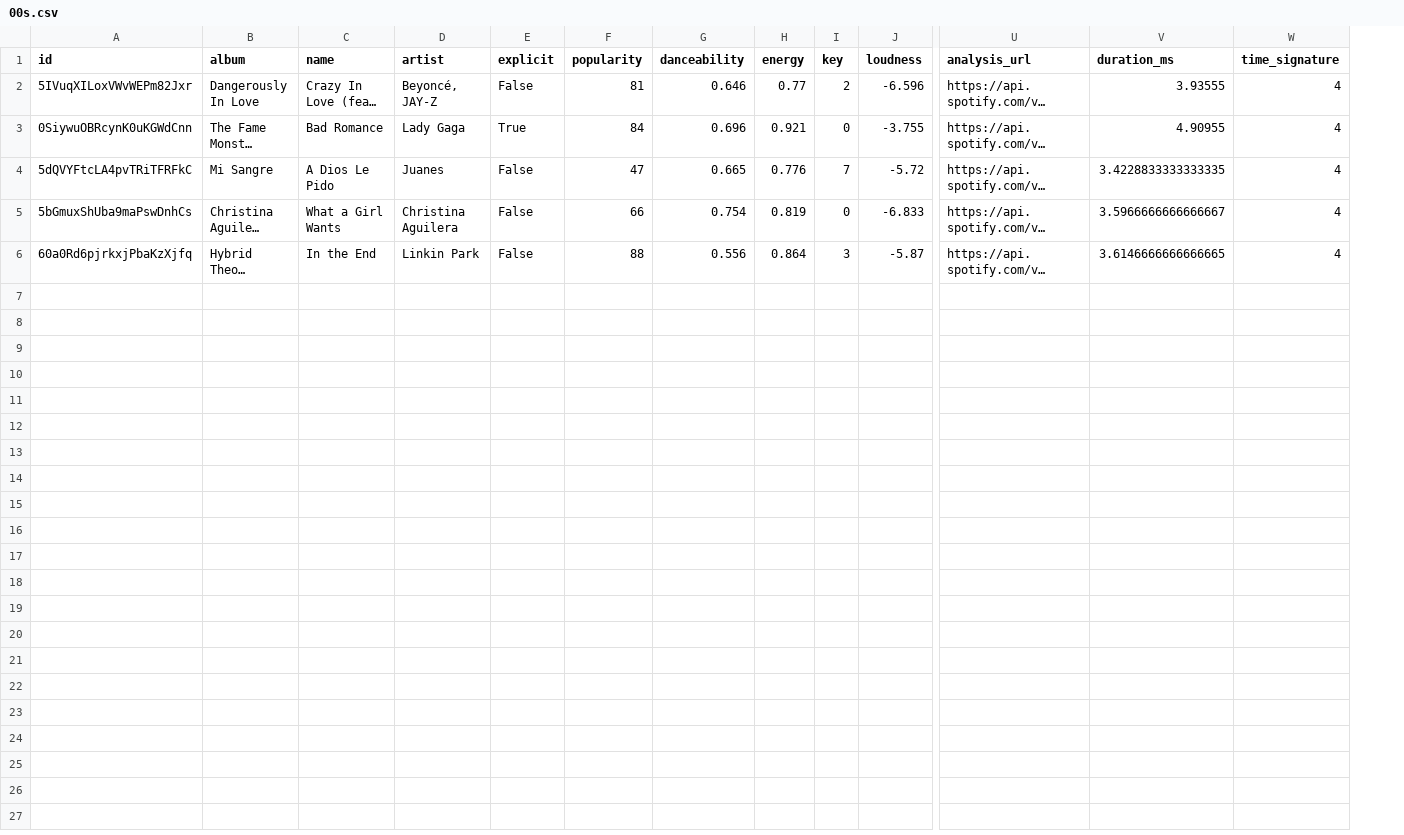
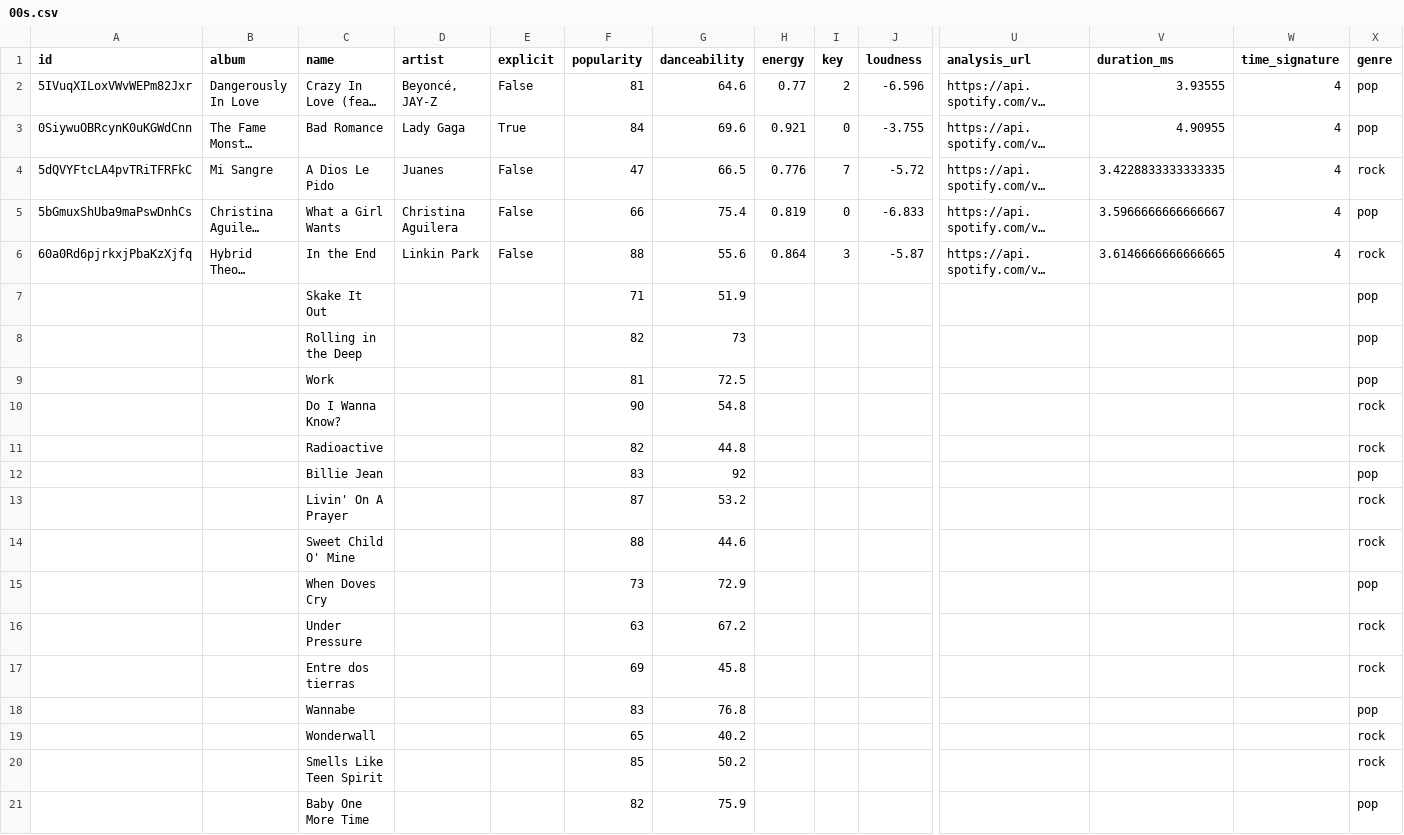
Before and after one commit to SantinoVicentini/SantinoVicentini.github.io, a CSV file: PlaylistD/00s.csv, drawn as a sheet; only a part is shown, gaps mark what is left out; long unchanged cells end in …; rows hold the shown columns only; the diff names each change by its address in the sheet, - before the commit and + after, or states it on an @@ line.

```diff
--- a/PlaylistD/00s.csv
+++ b/PlaylistD/00s.csv
+column X (genre), rows 2-6: pop | pop | rock | pop | rock
-G2 (danceability): 0.646
+G2 (danceability): 64.6
-G3 (danceability): 0.696
+G3 (danceability): 69.6
-G4 (danceability): 0.665
+G4 (danceability): 66.5
-G5 (danceability): 0.754
+G5 (danceability): 75.4
-G6 (danceability): 0.556
+G6 (danceability): 55.6
+row 7:  |  | Skake It Out |  |  | 71 | 51.9 |  |  |  |  |  |  | pop
+row 8:  |  | Rolling in the Deep |  |  | 82 | 73 |  |  |  |  |  |  | pop
+row 9:  |  | Work |  |  | 81 | 72.5 |  |  |  |  |  |  | pop
+row 10:  |  | Do I Wanna Know? |  |  | 90 | 54.8 |  |  |  |  |  |  | rock
+row 11:  |  | Radioactive |  |  | 82 | 44.8 |  |  |  |  |  |  | rock
+row 12:  |  | Billie Jean |  |  | 83 | 92 |  |  |  |  |  |  | pop
+row 13:  |  | Livin' On A Prayer |  |  | 87 | 53.2 |  |  |  |  |  |  | rock
+row 14:  |  | Sweet Child O' Mine |  |  | 88 | 44.6 |  |  |  |  |  |  | rock
+row 15:  |  | When Doves Cry |  |  | 73 | 72.9 |  |  |  |  |  |  | pop
+row 16:  |  | Under Pressure |  |  | 63 | 67.2 |  |  |  |  |  |  | rock
+row 17:  |  | Entre dos tierras |  |  | 69 | 45.8 |  |  |  |  |  |  | rock
+row 18:  |  | Wannabe |  |  | 83 | 76.8 |  |  |  |  |  |  | pop
+row 19:  |  | Wonderwall |  |  | 65 | 40.2 |  |  |  |  |  |  | rock
+row 20:  |  | Smells Like Teen Spirit |  |  | 85 | 50.2 |  |  |  |  |  |  | rock
+row 21:  |  | Baby One More Time |  |  | 82 | 75.9 |  |  |  |  |  |  | pop
```
Also changed, not shown: 4 other files.
